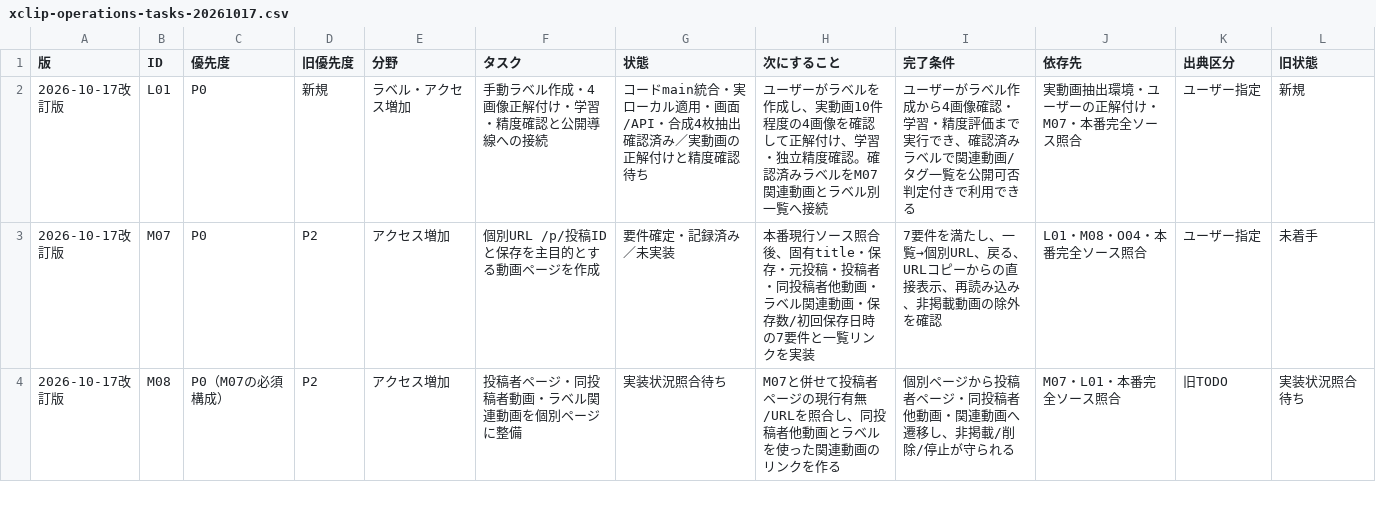
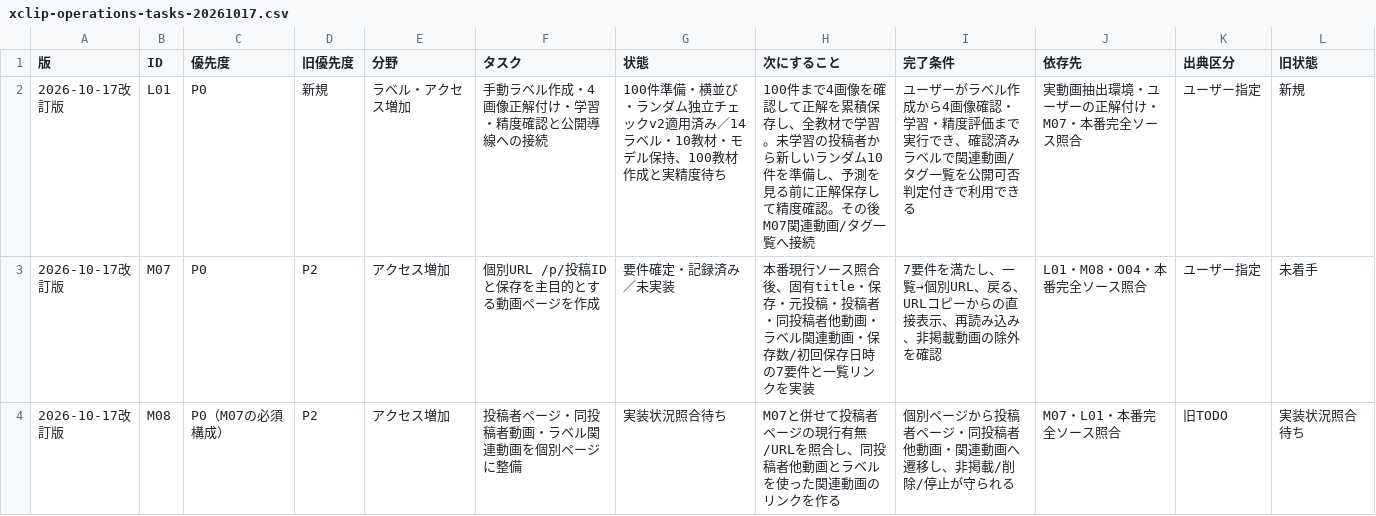
Before and after one commit to x-ranks/xcliprank, a CSV file: docs/xclip-operations-tasks-20261017.csv, drawn as a sheet; only a part is shown.

```diff
--- a/docs/xclip-operations-tasks-20261017.csv
+++ b/docs/xclip-operations-tasks-20261017.csv
@@ -1,3 +1,3 @@
 版,ID,優先度,旧優先度,分野,タスク,状態,次にすること,完了条件,依存先,出典区分,旧状態
-2026-10-17改訂版,L01,P0,新規,ラベル・アクセス増加,手動ラベル作成・4画像正解付け・学習・精度確認と公開導線への接続,コードmain統合・実ローカル適用・画面/API・合成4枚抽出確認済み／実動画の正解付けと精度確認待ち,ユーザーがラベルを作成し、実動画10件程度の4画像を確認して正解付け、学習・独立精度確認。確認済みラベルをM07関連動画とラベル別一覧へ接続,ユーザーがラベル作成から4画像確認・学習・精度評価まで実行でき、確認済みラベルで関連動画/タグ一覧を公開可否判定付きで利用できる,実動画抽出環境・ユーザーの正解付け・M07・本番完全ソース照合,ユーザー指定,新規
+2026-10-17改訂版,L01,P0,新規,ラベル・アクセス増加,手動ラベル作成・4画像正解付け・学習・精度確認と公開導線への接続,100件準備・横並び・ランダム独立チェックv2適用済み／14ラベル・10教材・モデル保持、100教材作成と実精度待ち,100件まで4画像を確認して正解を累積保存し、全教材で学習。未学習の投稿者から新しいランダム10件を準備し、予測を見る前に正解保存して精度確認。その後M07関連動画/タグ一覧へ接続,ユーザーがラベル作成から4画像確認・学習・精度評価まで実行でき、確認済みラベルで関連動画/タグ一覧を公開可否判定付きで利用できる,実動画抽出環境・ユーザーの正解付け・M07・本番完全ソース照合,ユーザー指定,新規
 2026-10-17改訂版,M07,P0,P2,アクセス増加,個別URL /p/投稿ID と保存を主目的とする動画ページを作成,要件確定・記録済み／未実装,本番現行ソース照合後、固有title・保存・元投稿・投稿者・同投稿者他動画・ラベル関連動画・保存数/初回保存日時の7要件と一覧リンクを実装,7要件を満たし、一覧→個別URL、戻る、URLコピーからの直接表示、再読み込み、非掲載動画の除外を確認,L01・M08・O04・本番完全ソース照合,ユーザー指定,未着手
```
Also changed, not shown: 32 other files.
